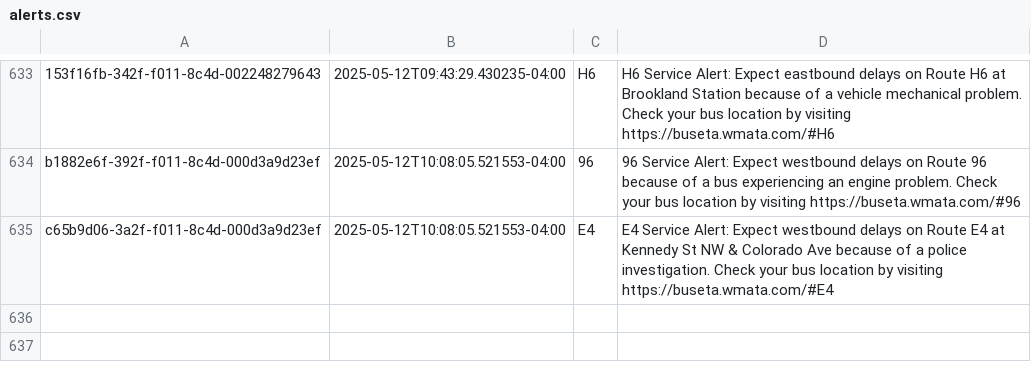
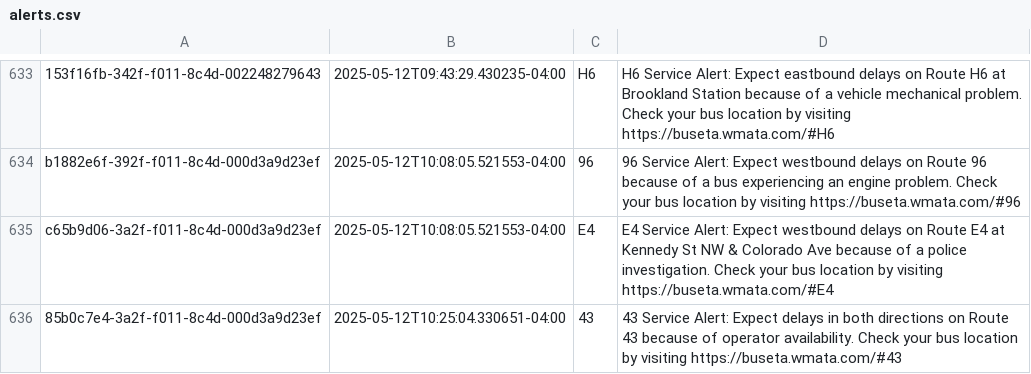
Before and after one commit to NewsAppsUMD/slack-bot-sandbox-kritisgh, a CSV file: alerts.csv, drawn as a sheet; only a part is shown, gaps mark what is left out.

```diff
--- a/alerts.csv
+++ b/alerts.csv
@@ -635 +635,2 @@ b1882e6f-392f-f011-8c4d-000d3a9d23ef,2025-05-12T10:08:05.521553-04:00,96,96 Serv
 c65b9d06-3a2f-f011-8c4d-000d3a9d23ef,2025-05-12T10:08:05.521553-04:00,E4,E4 Service Alert: Expect westbound delays on Route E4 at Kennedy St NW & Colorado Ave because of a police investigation. Check your bus location by visiting https://buseta.wmata.com/#E4
+85b0c7e4-3a2f-f011-8c4d-000d3a9d23ef,2025-05-12T10:25:04.330651-04:00,43,43 Service Alert: Expect delays in both directions on Route 43 because of operator availability. Check your bus location by visiting https://buseta.wmata.com/#43
```
